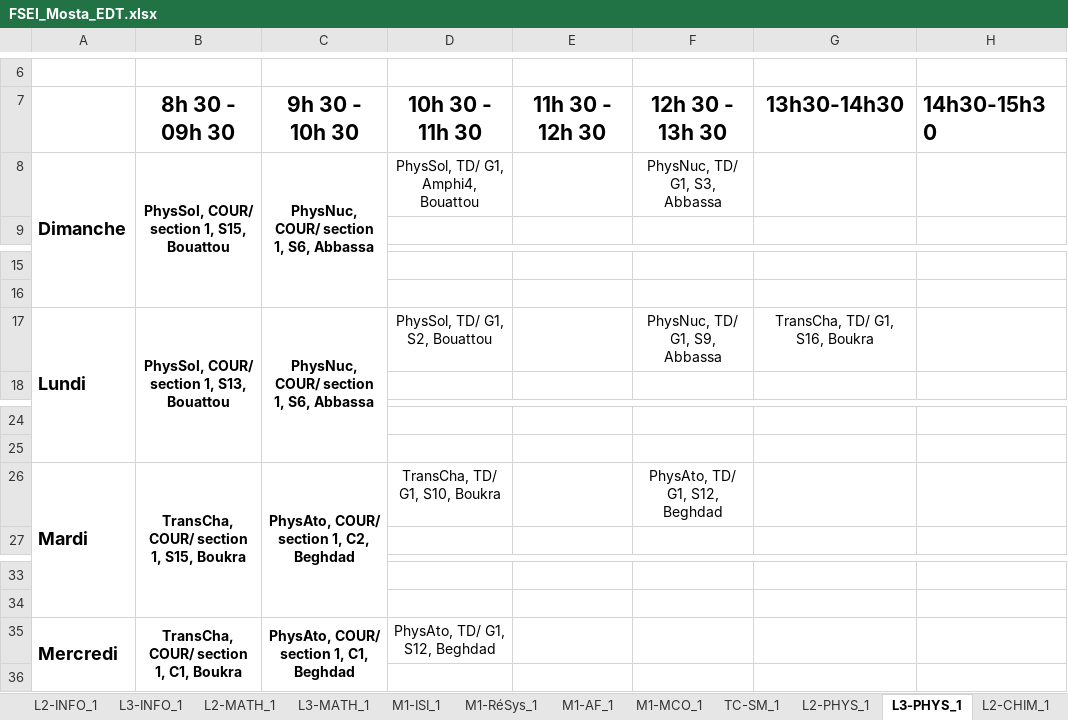
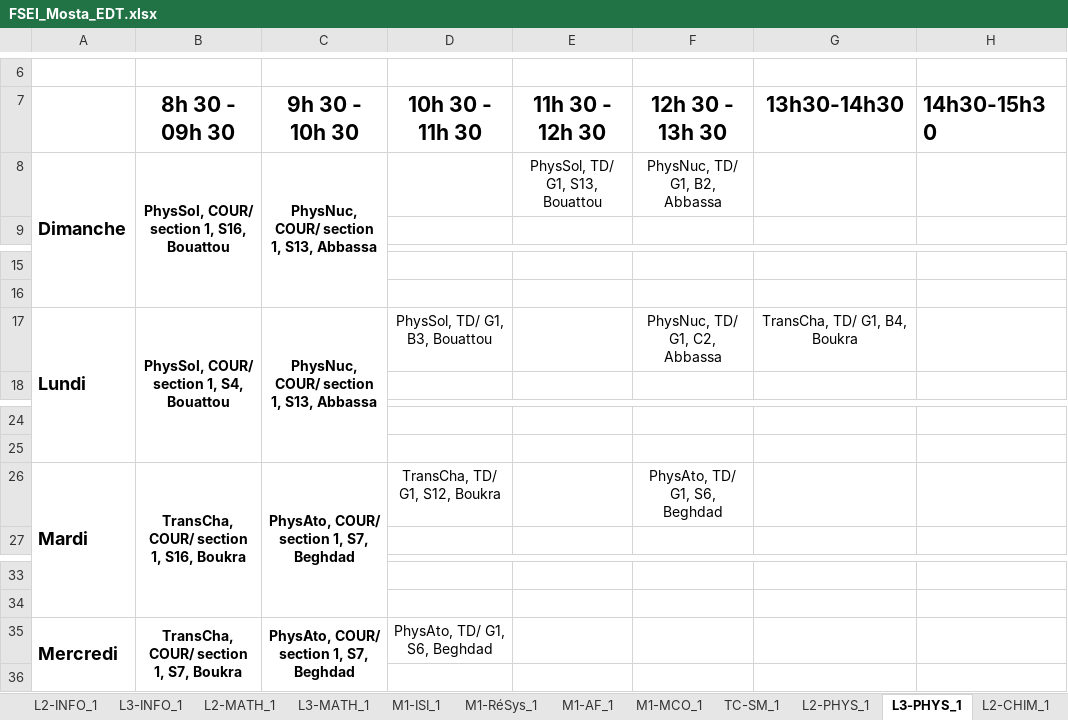
Before and after one commit to BAW2501/FSEI-M_TimeTabler, an Excel workbook: src/FSEI_Mosta_EDT.xlsx, sheet L3-PHYS_1, drawn as a sheet; only a part is shown, gaps mark what is left out; values as stored, in another font and other column widths than the file's, no borders; the diff names each change by its address in the sheet, - before the commit and + after, or states it on an @@ line.

```diff
--- a/src/FSEI_Mosta_EDT.xlsx (sheet L3-PHYS_1)
+++ b/src/FSEI_Mosta_EDT.xlsx (sheet L3-PHYS_1)
-B8 (8h 30 - 09h 30): PhysSol, COUR/ section 1, S15, Bouattou
+B8 (8h 30 - 09h 30): PhysSol, COUR/ section 1, S16, Bouattou
-C8 (9h 30 - 10h 30): PhysNuc, COUR/ section 1, S6, Abbassa
+C8 (9h 30 - 10h 30): PhysNuc, COUR/ section 1, S13, Abbassa
-D8 (10h 30 - 11h 30): PhysSol, TD/ G1, Amphi4, Bouattou
+D8 (10h 30 - 11h 30): (empty)
-E8 (11h 30 - 12h 30): (empty)
+E8 (11h 30 - 12h 30): PhysSol, TD/ G1, S13, Bouattou
-F8 (12h 30 - 13h 30): PhysNuc, TD/ G1, S3, Abbassa
+F8 (12h 30 - 13h 30): PhysNuc, TD/ G1, B2, Abbassa
-B17 (8h 30 - 09h 30): PhysSol, COUR/ section 1, S13, Bouattou
+B17 (8h 30 - 09h 30): PhysSol, COUR/ section 1, S4, Bouattou
-C17 (9h 30 - 10h 30): PhysNuc, COUR/ section 1, S6, Abbassa
+C17 (9h 30 - 10h 30): PhysNuc, COUR/ section 1, S13, Abbassa
-D17 (10h 30 - 11h 30): PhysSol, TD/ G1, S2, Bouattou
+D17 (10h 30 - 11h 30): PhysSol, TD/ G1, B3, Bouattou
-F17 (12h 30 - 13h 30): PhysNuc, TD/ G1, S9, Abbassa
+F17 (12h 30 - 13h 30): PhysNuc, TD/ G1, C2, Abbassa
-G17 (13h30-14h30): TransCha, TD/ G1, S16, Boukra
+G17 (13h30-14h30): TransCha, TD/ G1, B4, Boukra
-B26 (8h 30 - 09h 30): TransCha, COUR/ section 1, S15, Boukra
+B26 (8h 30 - 09h 30): TransCha, COUR/ section 1, S16, Boukra
-C26 (9h 30 - 10h 30): PhysAto, COUR/ section 1, C2, Beghdad
+C26 (9h 30 - 10h 30): PhysAto, COUR/ section 1, S7, Beghdad
-D26 (10h 30 - 11h 30): TransCha, TD/ G1, S10, Boukra
+D26 (10h 30 - 11h 30): TransCha, TD/ G1, S12, Boukra
-F26 (12h 30 - 13h 30): PhysAto, TD/ G1, S12, Beghdad
+F26 (12h 30 - 13h 30): PhysAto, TD/ G1, S6, Beghdad
-B35 (8h 30 - 09h 30): TransCha, COUR/ section 1, C1, Boukra
+B35 (8h 30 - 09h 30): TransCha, COUR/ section 1, S7, Boukra
-C35 (9h 30 - 10h 30): PhysAto, COUR/ section 1, C1, Beghdad
+C35 (9h 30 - 10h 30): PhysAto, COUR/ section 1, S7, Beghdad
-D35 (10h 30 - 11h 30): PhysAto, TD/ G1, S12, Beghdad
+D35 (10h 30 - 11h 30): PhysAto, TD/ G1, S6, Beghdad
```
Also changed, not shown: sheet L2-INFO_1, sheet TC-MI_1, sheet TC-MI_2, sheet L3-INFO_1, sheet TC-SM_1, sheet L2-CHIM_1, 9 more sheets, 7 other files.
